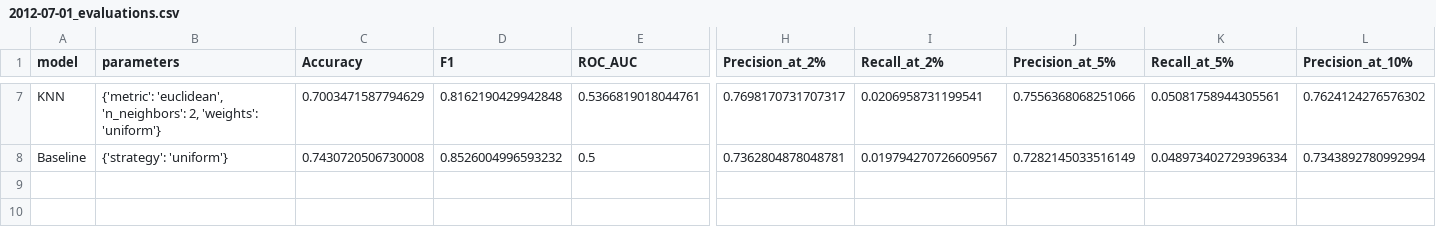
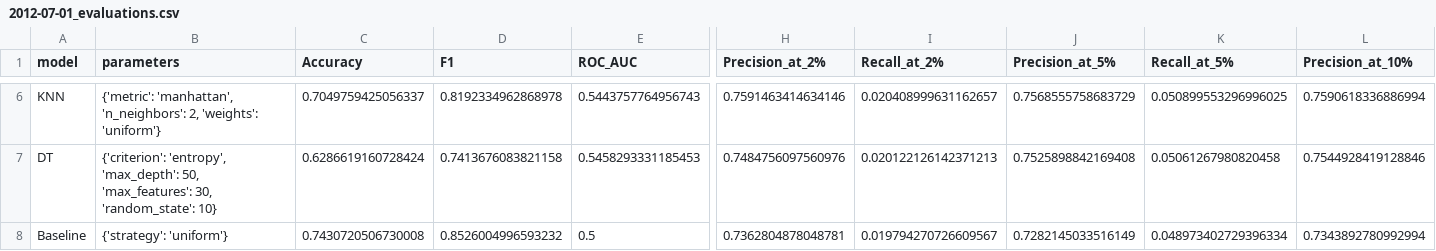
Before and after one commit to capp-machine-learning/DonorsChoose-machine-learning, a CSV file: evaluations/2012-07-01_evaluations.csv, drawn as a sheet; only a part is shown, gaps mark what is left out; addresses are those after the commit; rows hold the shown columns only; the diff covers the shown part only; the diff names each change by its address in the sheet, - before the commit and + after, or states it on an @@ line.

```diff
--- a/evaluations/2012-07-01_evaluations.csv
+++ b/evaluations/2012-07-01_evaluations.csv
-B6 (parameters): {'metric': 'euclidean', 'n_neighbors': 2,…
+B6 (parameters): {'metric': 'manhattan', 'n_neighbors': 2,…
-C6 (Accuracy): 0.7003471587794629
+C6 (Accuracy): 0.7049759425056337
-D6 (F1): 0.8162190429942848
+D6 (F1): 0.8192334962868978
-E6 (ROC_AUC): 0.5366819018044761
+E6 (ROC_AUC): 0.5443757764956743
-H6 (Precision_at_2%): 0.7698170731707317
+H6 (Precision_at_2%): 0.7591463414634146
-I6 (Recall_at_2%): 0.0206958731199541
+I6 (Recall_at_2%): 0.020408999631162657
-J6 (Precision_at_5%): 0.7556368068251066
+J6 (Precision_at_5%): 0.7568555758683729
-K6 (Recall_at_5%): 0.05081758944305561
+K6 (Recall_at_5%): 0.050899553296996025
-L6 (Precision_at_10%): 0.7624124276576302
+L6 (Precision_at_10%): 0.7590618336886994
+row 7: DT | {'criterion': 'entropy', 'max_depth': 50, 'max_features': 30, 'random_state': 10} | 0.6286619160728424 | 0.7413676083821158 | 0.5458293331185453 | 0.7484756097560976 | 0.020122126142371213 | 0.7525898842169408 | 0.05061267980820458 | 0.7544928419128846
```
Also changed, not shown: 1 removed row and 62 edited cells elsewhere in this file, evaluations/2013-01-01_evaluations.csv, 5 other files.
